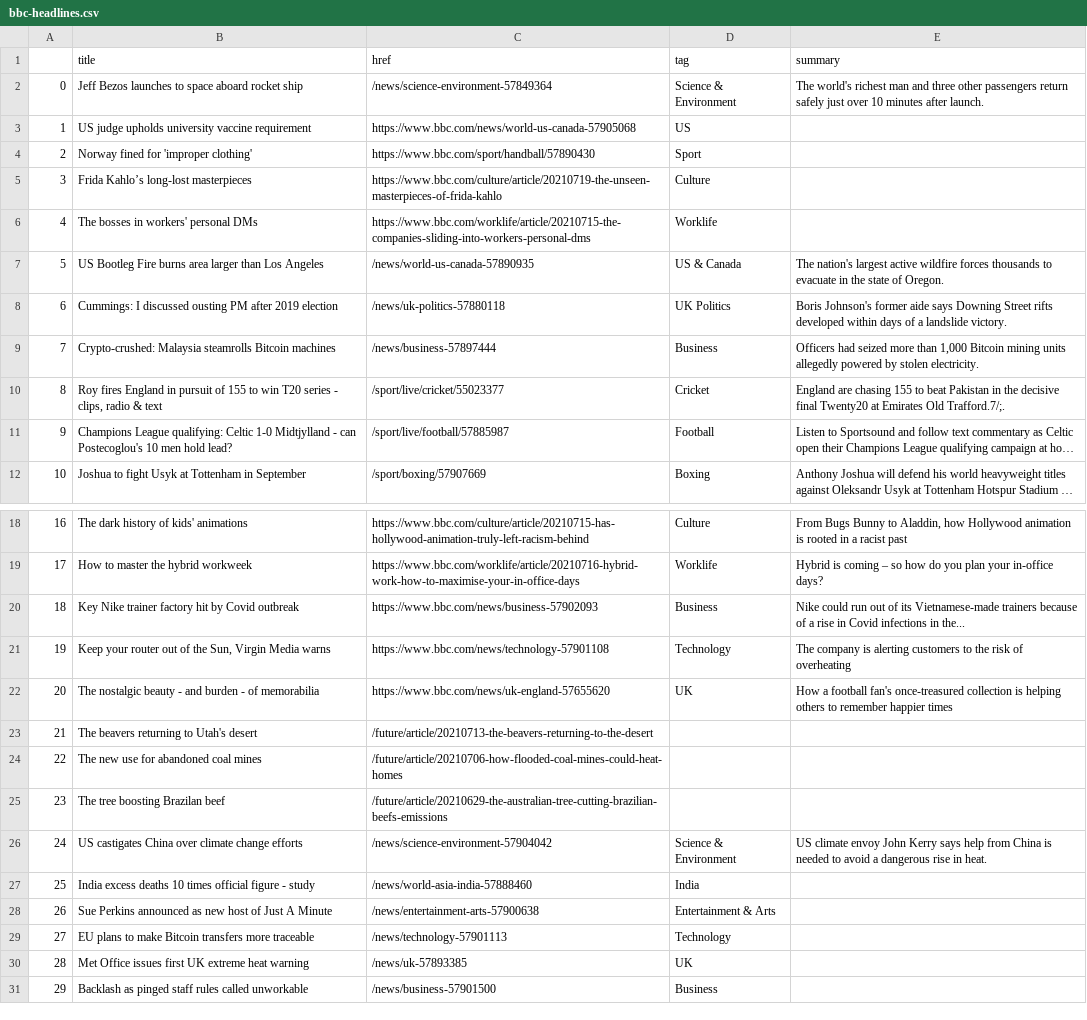
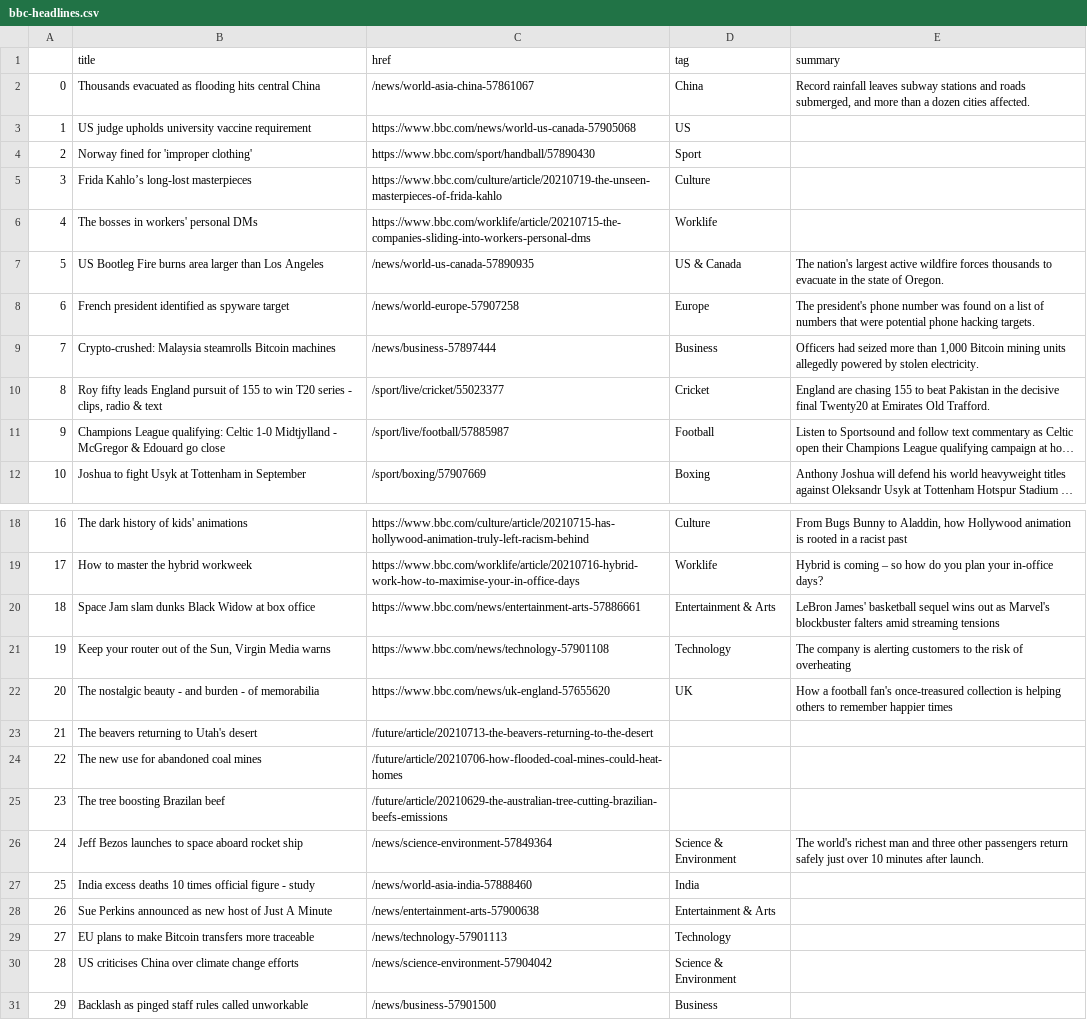
Before and after one commit to jjomalley/Auto-Scraper, a CSV file: bbc-headlines.csv, drawn as a sheet; only a part is shown, gaps mark what is left out; long unchanged cells end in …; the diff names each change by its address in the sheet, - before the commit and + after, or states it on an @@ line.

```diff
--- a/bbc-headlines.csv
+++ b/bbc-headlines.csv
-B2 (title): Jeff Bezos launches to space aboard rocket ship
+B2 (title): Thousands evacuated as flooding hits central China
-C2 (href): /news/science-environment-57849364
+C2 (href): /news/world-asia-china-57861067
-D2 (tag): Science & Environment
+D2 (tag): China
-E2 (summary): The world's richest man and three other passengers return safely just over 10 minutes after launch.
+E2 (summary): Record rainfall leaves subway stations and roads submerged, and more than a dozen cities affected.
-B8 (title): Cummings: I discussed ousting PM after 2019 election
+B8 (title): French president identified as spyware target
-C8 (href): /news/uk-politics-57880118
+C8 (href): /news/world-europe-57907258
-D8 (tag): UK Politics
+D8 (tag): Europe
-E8 (summary): Boris Johnson's former aide says Downing Street rifts developed within days of a landslide victory.
+E8 (summary): The president's phone number was found on a list of numbers that were potential phone hacking targets.
-B10 (title): Roy fires England in pursuit of…
+B10 (title): Roy fifty leads England pursuit of…
-E10 (summary): …Emirates Old Trafford.7/;.
+E10 (summary): …Emirates Old Trafford.
-B11 (title): …Midtjylland - can Postecoglou's 10 men hold lead?
+B11 (title): …Midtjylland - McGregor & Edouard go close
-B20 (title): Key Nike trainer factory hit by Covid outbreak
+B20 (title): Space Jam slam dunks Black Widow at box office
-C20 (href): https://www.bbc.com/news/business-57902093
+C20 (href): https://www.bbc.com/news/entertainment-arts-57886661
-D20 (tag): Business
+D20 (tag): Entertainment & Arts
-E20 (summary): Nike could run out of its Vietnamese-made trainers because of a rise in Covid infections in the...
+E20 (summary): LeBron James' basketball sequel wins out as Marvel's blockbuster falters amid streaming tensions
-B26 (title): US castigates China over climate change efforts
+B26 (title): Jeff Bezos launches to space aboard rocket ship
-C26 (href): /news/science-environment-57904042
+C26 (href): /news/science-environment-57849364
-E26 (summary): US climate envoy John Kerry says help from China is needed to avoid a dangerous rise in heat.
+E26 (summary): The world's richest man and three other passengers return safely just over 10 minutes after launch.
-B30 (title): Met Office issues first UK extreme heat warning
+B30 (title): US criticises China over climate change efforts
-C30 (href): /news/uk-57893385
+C30 (href): /news/science-environment-57904042
-D30 (tag): UK
+D30 (tag): Science & Environment
```
